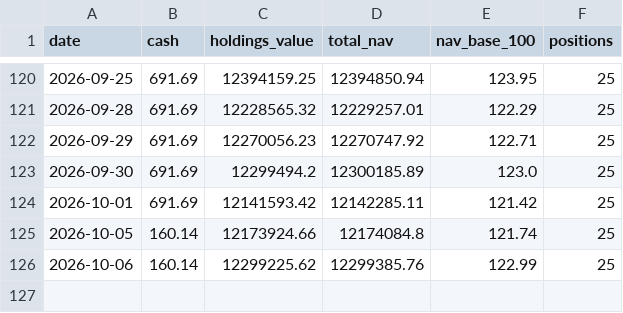
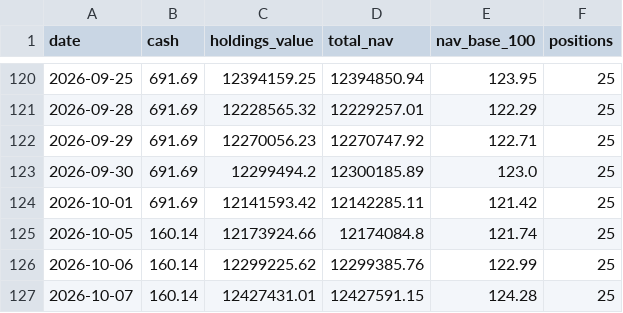
Before and after one commit to Vidyasagar29/equity-portfolio, a CSV file: data/portfolio_nav.csv, drawn as a sheet; only a part is shown, gaps mark what is left out.

```diff
--- a/data/portfolio_nav.csv
+++ b/data/portfolio_nav.csv
@@ -126 +126,2 @@ date,cash,holdings_value,total_nav,nav_base_100,positions
 2026-10-06,160.14,12299225.62,12299385.76,122.99,25
+2026-10-07,160.14,12427431.01,12427591.15,124.28,25
```
Also changed, not shown: data/latest_rankings.csv, data/portfolio_positions.csv, 7 other files.
